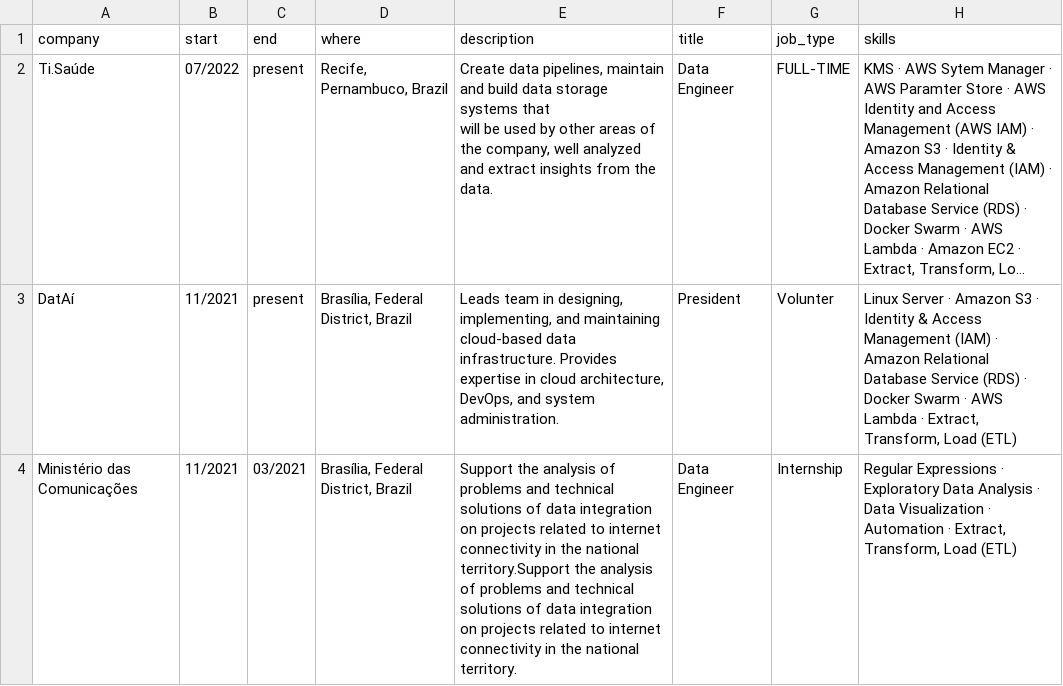
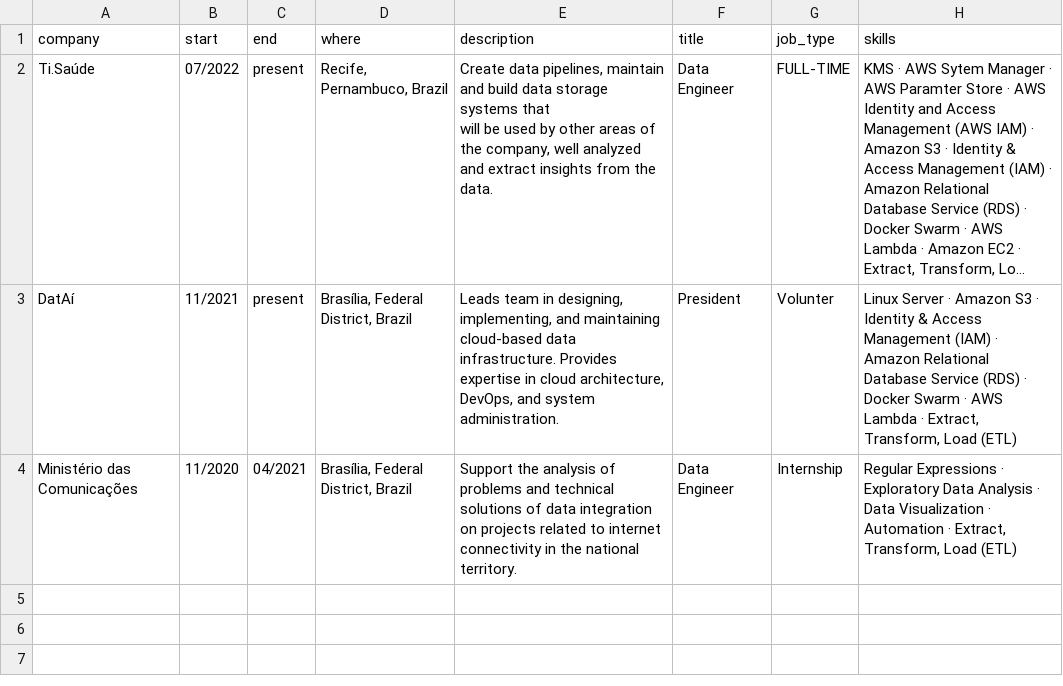
Before and after one commit to s33ding/my_resume, a CSV file: flask-container/media/experience.csv, drawn as a sheet; long unchanged cells end in …; the diff names each change by its address in the sheet, - before the commit and + after, or states it on an @@ line.

```diff
--- a/flask-container/media/experience.csv
+++ b/flask-container/media/experience.csv
-B4 (start): 11/2021
+B4 (start): 11/2020
-C4 (end): 03/2021
+C4 (end): 04/2021
-E4 (description): …the national territory.Support the analysis of problems and technical solutions of data integration on projects related to internet connectivity in the national territory.
+E4 (description): …the national territory.
```
Also changed, not shown: 1 other file.
